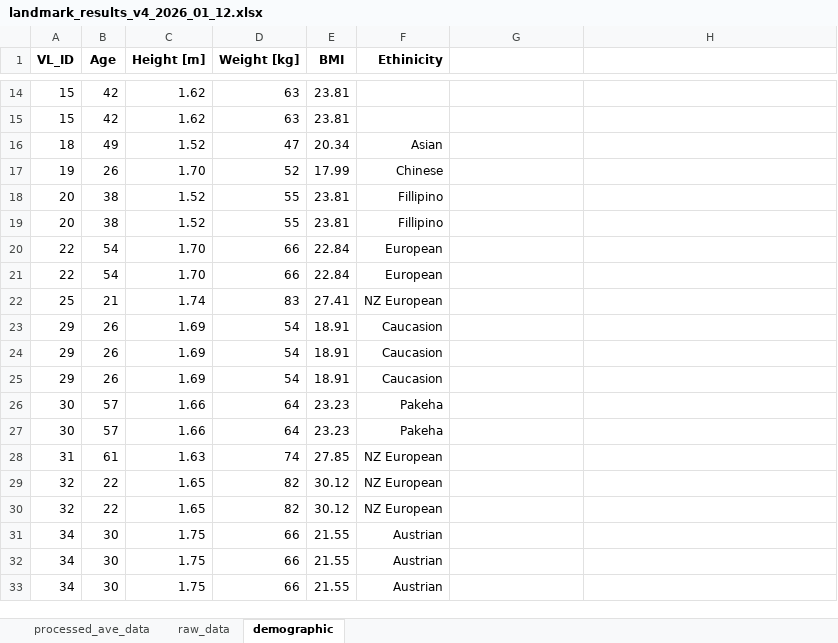
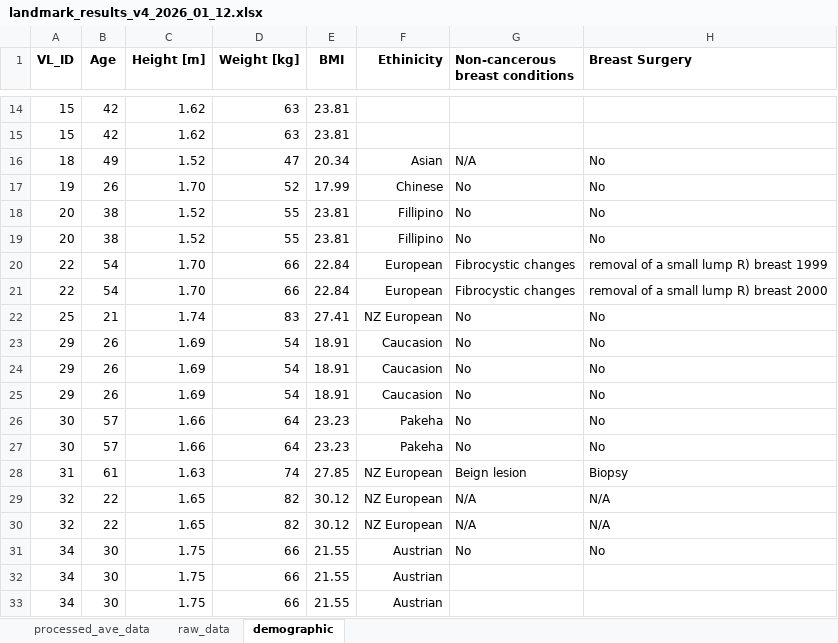
Before and after one commit to JialiXu12/motion-landmarks, an Excel workbook: output/landmark_results_v4_2026_01_12.xlsx, sheet demographic, drawn as a sheet; only a part is shown, gaps mark what is left out; values as stored, in another font and other column widths than the file's, no borders; the diff names each change by its address in the sheet, - before the commit and + after, or states it on an @@ line.

```diff
--- a/output/landmark_results_v4_2026_01_12.xlsx (sheet demographic)
+++ b/output/landmark_results_v4_2026_01_12.xlsx (sheet demographic)
-G1: (empty)
+G1: Non-cancerous breast conditions
-H1: (empty)
+H1: Breast Surgery
-G16 (Non-cancerous breast conditions): (empty)
+G16 (Non-cancerous breast conditions): N/A
-H16:H19 (Breast Surgery): (empty)
+H16:H19 (Breast Surgery): No
-G17:G19 (Non-cancerous breast conditions): (empty)
+G17:G19 (Non-cancerous breast conditions): No
-G20:G21 (Non-cancerous breast conditions): (empty)
+G20:G21 (Non-cancerous breast conditions): Fibrocystic changes
-H20 (Breast Surgery): (empty)
+H20 (Breast Surgery): removal of a small lump R) breast 1999
-H21 (Breast Surgery): (empty)
+H21 (Breast Surgery): removal of a small lump R) breast 2000
-G22:G27 (Non-cancerous breast conditions): (empty)
+G22:G27 (Non-cancerous breast conditions): No
-H22:H27 (Breast Surgery): (empty)
+H22:H27 (Breast Surgery): No
-G28 (Non-cancerous breast conditions): (empty)
+G28 (Non-cancerous breast conditions): Beign lesion
-H28 (Breast Surgery): (empty)
+H28 (Breast Surgery): Biopsy
-G29:G30 (Non-cancerous breast conditions): (empty)
+G29:G30 (Non-cancerous breast conditions): N/A
-H29:H30 (Breast Surgery): (empty)
+H29:H30 (Breast Surgery): N/A
-G31 (Non-cancerous breast conditions): (empty)
+G31 (Non-cancerous breast conditions): No
-H31 (Breast Surgery): (empty)
+H31 (Breast Surgery): No
```
Also changed, not shown: sheet processed_ave_data, 2 other files.
